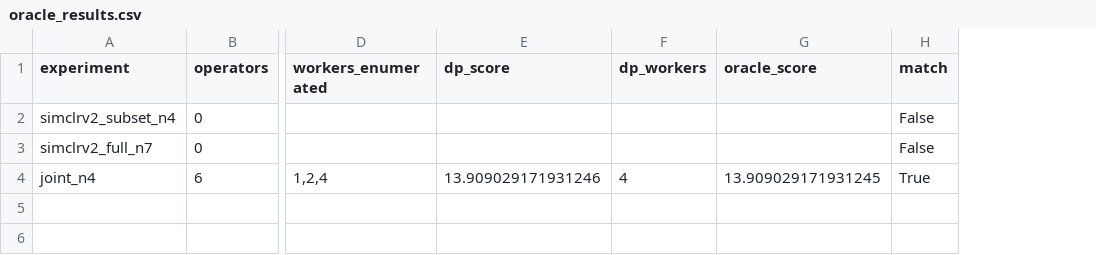
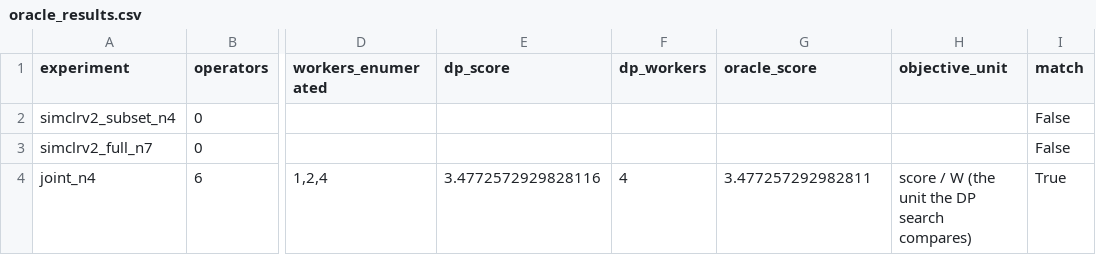
Before and after one commit to zerowinter0/OptimalCedar, a CSV file: docs/final_w_only_20260924/oracle_results.csv, drawn as a sheet; only a part is shown, gaps mark what is left out; the diff names each change by its address in the sheet, - before the commit and + after, or states it on an @@ line.

```diff
--- a/docs/final_w_only_20260924/oracle_results.csv
+++ b/docs/final_w_only_20260924/oracle_results.csv
+column H (objective_unit), row 4: score / W (the unit the DP search compares)
-E4 (dp_score): 13.909029171931246
+E4 (dp_score): 3.4772572929828116
-G4 (oracle_score): 13.909029171931245
+G4 (oracle_score): 3.477257292982811
```
Also changed, not shown: docs/final_w_only_20260924/ablation.csv, docs/final_w_only_20260924/search_comparison.csv, 26 other files.
